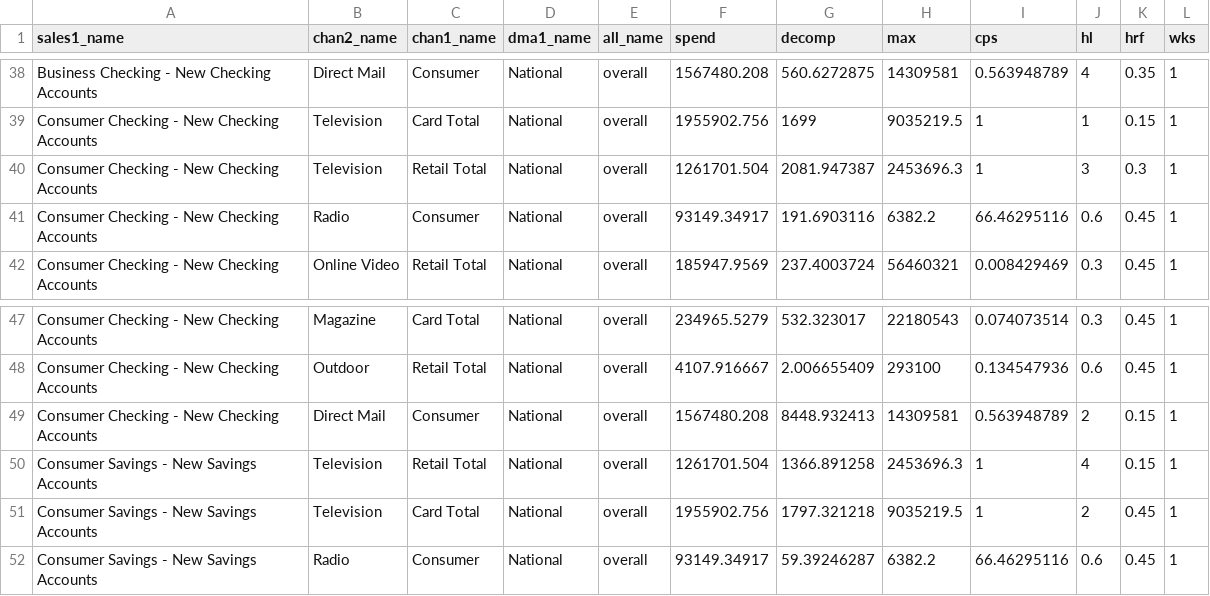
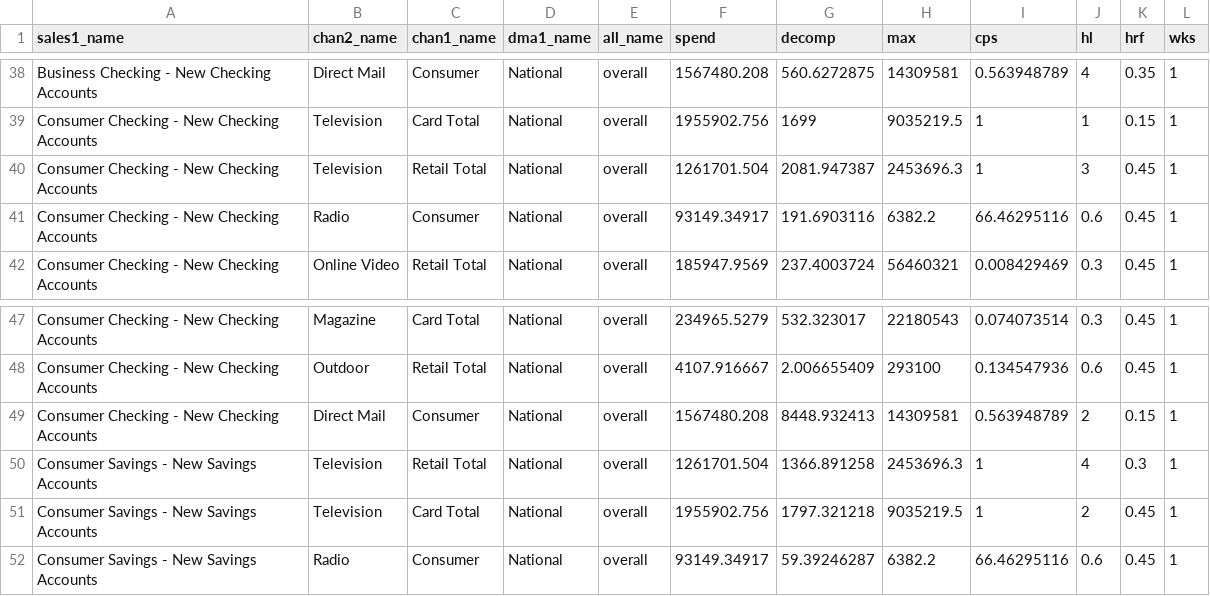
Before and after one commit to truesightconsulting/chase, a CSV file: admin/opt/curve/sim_modelinput_curve.csv, drawn as a sheet; only a part is shown, gaps mark what is left out.

```diff
--- a/admin/opt/curve/sim_modelinput_curve.csv
+++ b/admin/opt/curve/sim_modelinput_curve.csv
@@ -39,3 +39,3 @@ Business Checking - New Checking Accounts,Direct Mail,Consumer,National,overall,
 Consumer Checking - New Checking Accounts,Television,Card Total,National,overall,1955902.756,1699,9035219.5,1,1,0.15,1
-Consumer Checking - New Checking Accounts,Television,Retail Total,National,overall,1261701.504,2081.947387,2453696.3,1,3,0.3,1
+Consumer Checking - New Checking Accounts,Television,Retail Total,National,overall,1261701.504,2081.947387,2453696.3,1,3,0.45,1
 Consumer Checking - New Checking Accounts,Radio,Consumer,National,overall,93149.34917,191.6903116,6382.2,66.46295116,0.6,0.45,1
@@ -49,3 +49,3 @@ Consumer Checking - New Checking Accounts,Outdoor,Retail Total,National,overall,
 Consumer Checking - New Checking Accounts,Direct Mail,Consumer,National,overall,1567480.208,8448.932413,14309581,0.563948789,2,0.15,1
-Consumer Savings - New Savings Accounts,Television,Retail Total,National,overall,1261701.504,1366.891258,2453696.3,1,4,0.15,1
+Consumer Savings - New Savings Accounts,Television,Retail Total,National,overall,1261701.504,1366.891258,2453696.3,1,4,0.3,1
 Consumer Savings - New Savings Accounts,Television,Card Total,National,overall,1955902.756,1797.321218,9035219.5,1,2,0.45,1
```
Also changed, not shown: admin/opt/admin/adm_curve.csv, admin/opt/admin/adm_setup.csv, 3 other files.
